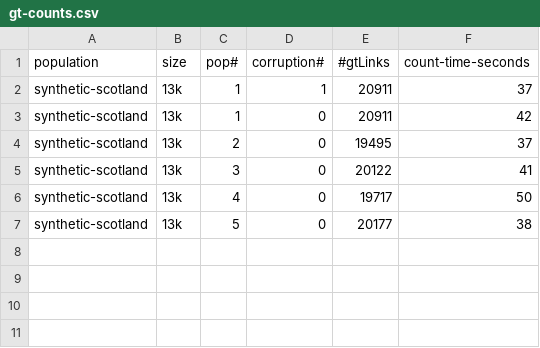
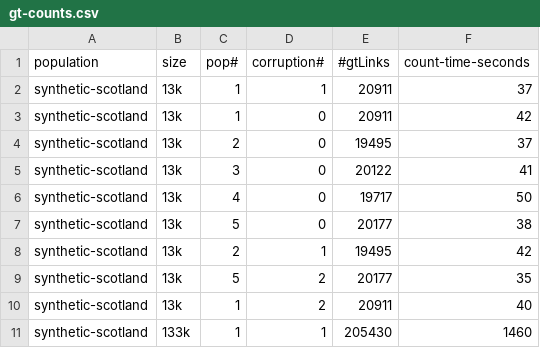
Before and after one commit to stacs-srg/population-linkage, a CSV file: linkage-job-q-local/gt-counts.csv, drawn as a sheet.

```diff
--- a/linkage-job-q-local/gt-counts.csv
+++ b/linkage-job-q-local/gt-counts.csv
@@ -7 +7,5 @@ synthetic-scotland,13k,4,0,19717,50
 synthetic-scotland,13k,5,0,20177,38
+synthetic-scotland,13k,2,1,19495,42
+synthetic-scotland,13k,5,2,20177,35
+synthetic-scotland,13k,1,2,20911,40
+synthetic-scotland,133k,1,1,205430,1460
```
Also changed, not shown: linkage-job-q-local/record-counts.csv, linkage-job-q/linkage-jobQ.csv, 4 other files.
